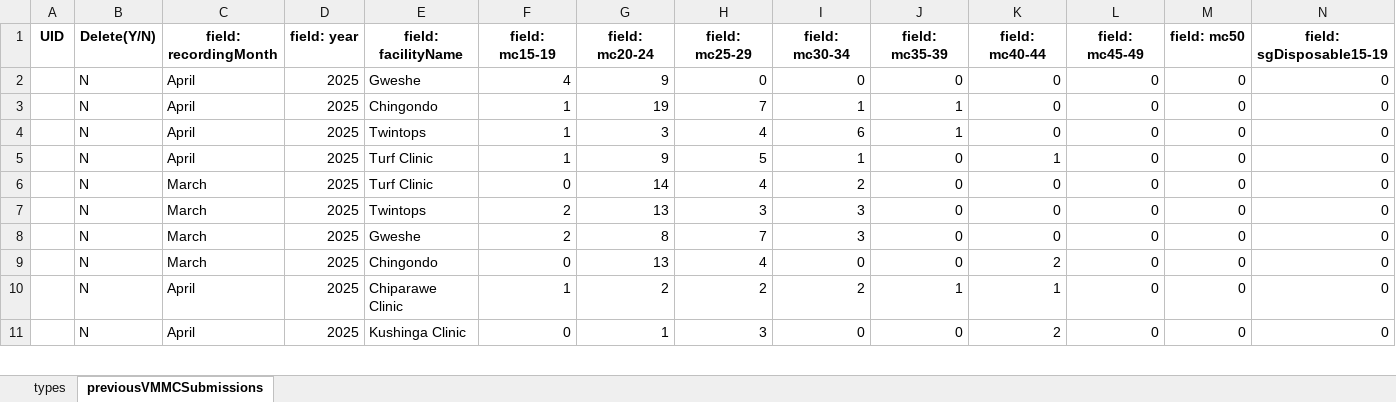
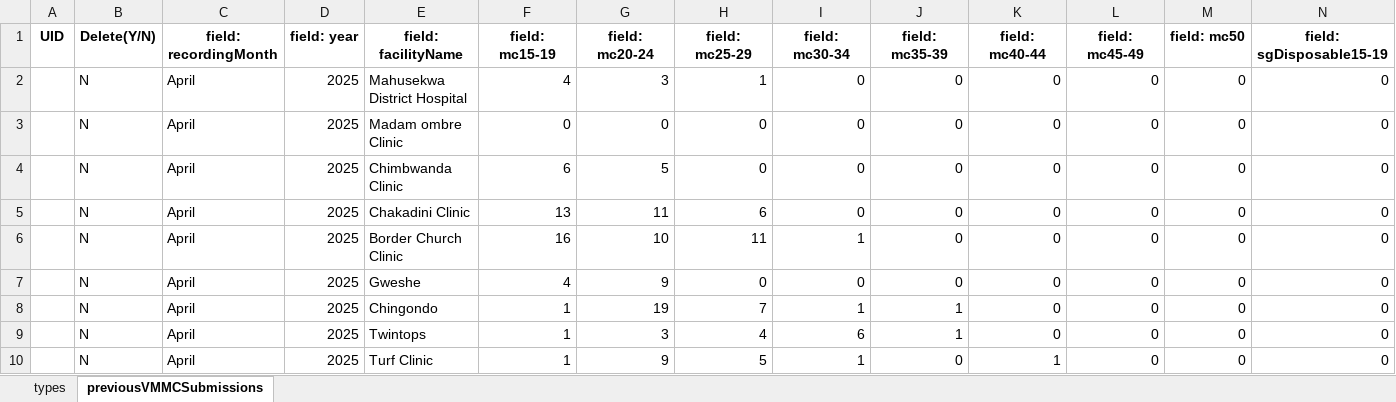
Before and after one commit to ashleymutenha/zazic-commcareManipulation, an Excel workbook: ZDIPlookup.xlsx, sheet previousVMMCSubmissions, drawn as a sheet; only a part is shown; the shorter side is filled out with more unchanged rows; values as stored, in another font and other column widths than the file's, no borders; rows hold the shown columns only; the diff names each change by its address in the sheet, - before the commit and + after, or states it on an @@ line.

```diff
--- a/ZDIPlookup.xlsx (sheet previousVMMCSubmissions)
+++ b/ZDIPlookup.xlsx (sheet previousVMMCSubmissions)
+row 2:  | N | April | 2025 | Mahusekwa District Hospital | 4 | 3 | 1 | 0 | 0 | 0 | 0 | 0 | 0
+row 3:  | N | April | 2025 | Madam ombre Clinic | 0 | 0 | 0 | 0 | 0 | 0 | 0 | 0 | 0
+row 4:  | N | April | 2025 | Chimbwanda Clinic | 6 | 5 | 0 | 0 | 0 | 0 | 0 | 0 | 0
+row 5:  | N | April | 2025 | Chakadini Clinic | 13 | 11 | 6 | 0 | 0 | 0 | 0 | 0 | 0
+row 6:  | N | April | 2025 | Border Church Clinic | 16 | 10 | 11 | 1 | 0 | 0 | 0 | 0 | 0
```
Also changed, not shown: data.xlsx, resultantLookupTable.xlsx, 5 other files.
